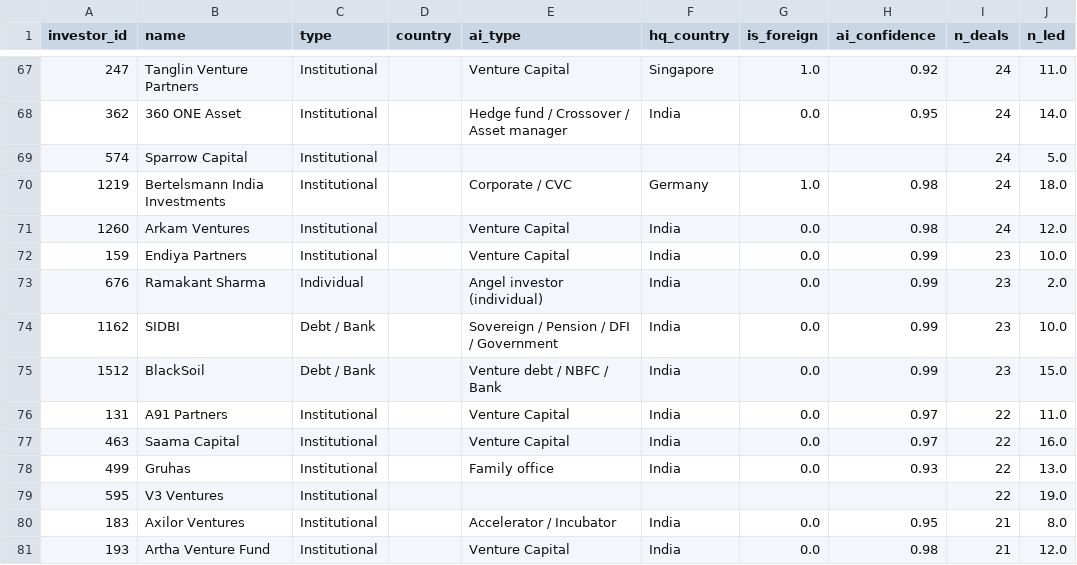
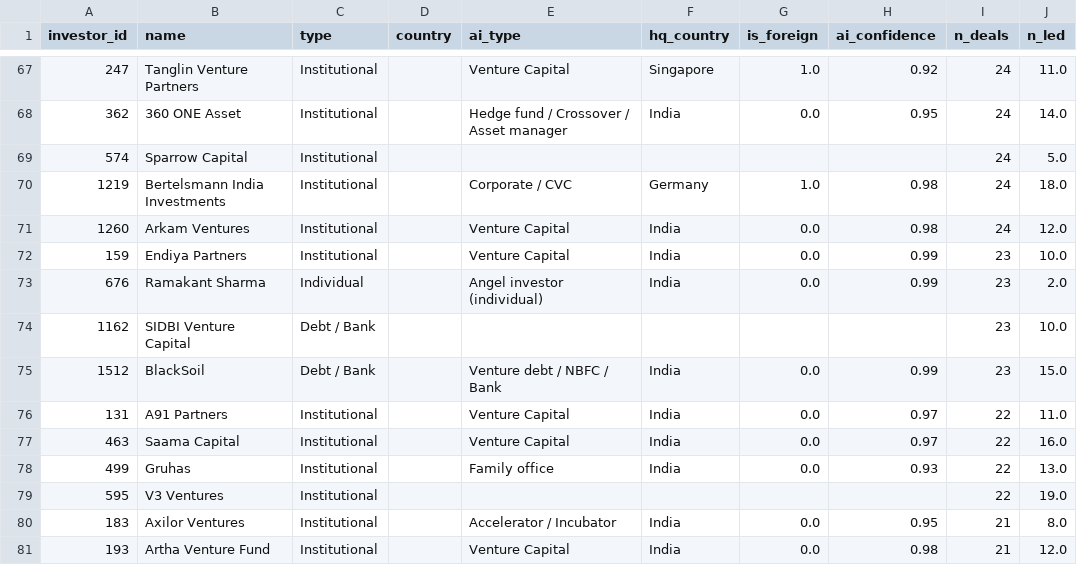
Before and after one commit to tanishjain0911-beep/arventum-deal-intelligence, a CSV file: data/processed/investors.csv, drawn as a sheet; only a part is shown, gaps mark what is left out.

```diff
--- a/data/processed/investors.csv
+++ b/data/processed/investors.csv
@@ -73,3 +73,3 @@ investor_id,name,type,country,ai_type,hq_country,is_foreign,ai_confidence,n_deal
 676,Ramakant Sharma,Individual,,Angel investor (individual),India,0.0,0.99,23,2.0
-1162,SIDBI,Debt / Bank,,Sovereign / Pension / DFI / Government,India,0.0,0.99,23,10.0
+1162,SIDBI Venture Capital,Debt / Bank,,,,,,23,10.0
 1512,BlackSoil,Debt / Bank,,Venture debt / NBFC / Bank,India,0.0,0.99,23,15.0
```
Also changed, not shown: data/processed/companies.csv, data/processed/radar_importance.csv, 16 other files.
